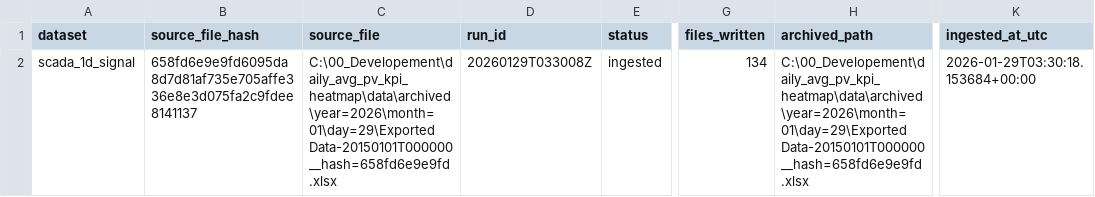
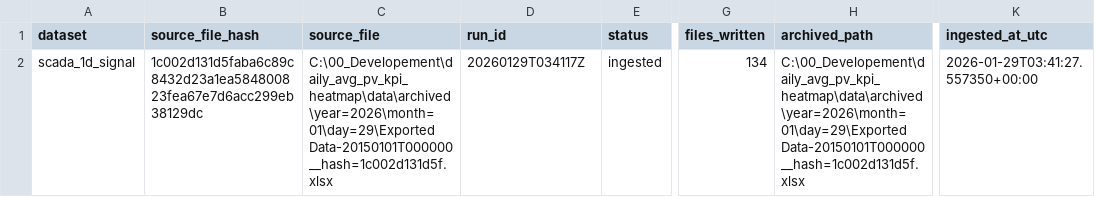
Before and after one commit to steliosvliaros/daily_avg_pv_kpi_heatmap, a CSV file: bronze/_ops/ingest_registry_files.csv, drawn as a sheet; only a part is shown, gaps mark what is left out; the diff names each change by its address in the sheet, - before the commit and + after, or states it on an @@ line.

```diff
--- a/bronze/_ops/ingest_registry_files.csv
+++ b/bronze/_ops/ingest_registry_files.csv
-B2 (source_file_hash): 658fd6e9e9fd6095da8d7d81af735e705affe336e8e3d075fa2c9fdee8141137
+B2 (source_file_hash): 1c002d131d5faba6c89c8432d23a1ea584800823fea67e7d6acc299eb38129dc
-C2 (source_file): C:\00_Developement\daily_avg_pv_kpi_heatmap\data\archived\year=2026\month=01\day=29\Exported Data-20150101T000000__hash=658fd6e9e9fd.xlsx
+C2 (source_file): C:\00_Developement\daily_avg_pv_kpi_heatmap\data\archived\year=2026\month=01\day=29\Exported Data-20150101T000000__hash=1c002d131d5f.xlsx
-D2 (run_id): 20260129T033008Z
+D2 (run_id): 20260129T034117Z
-H2 (archived_path): C:\00_Developement\daily_avg_pv_kpi_heatmap\data\archived\year=2026\month=01\day=29\Exported Data-20150101T000000__hash=658fd6e9e9fd.xlsx
+H2 (archived_path): C:\00_Developement\daily_avg_pv_kpi_heatmap\data\archived\year=2026\month=01\day=29\Exported Data-20150101T000000__hash=1c002d131d5f.xlsx
-K2 (ingested_at_utc): 2026-01-29T03:30:18.153684+00:00
+K2 (ingested_at_utc): 2026-01-29T03:41:27.557350+00:00
```
Also changed, not shown: 21 other files.
